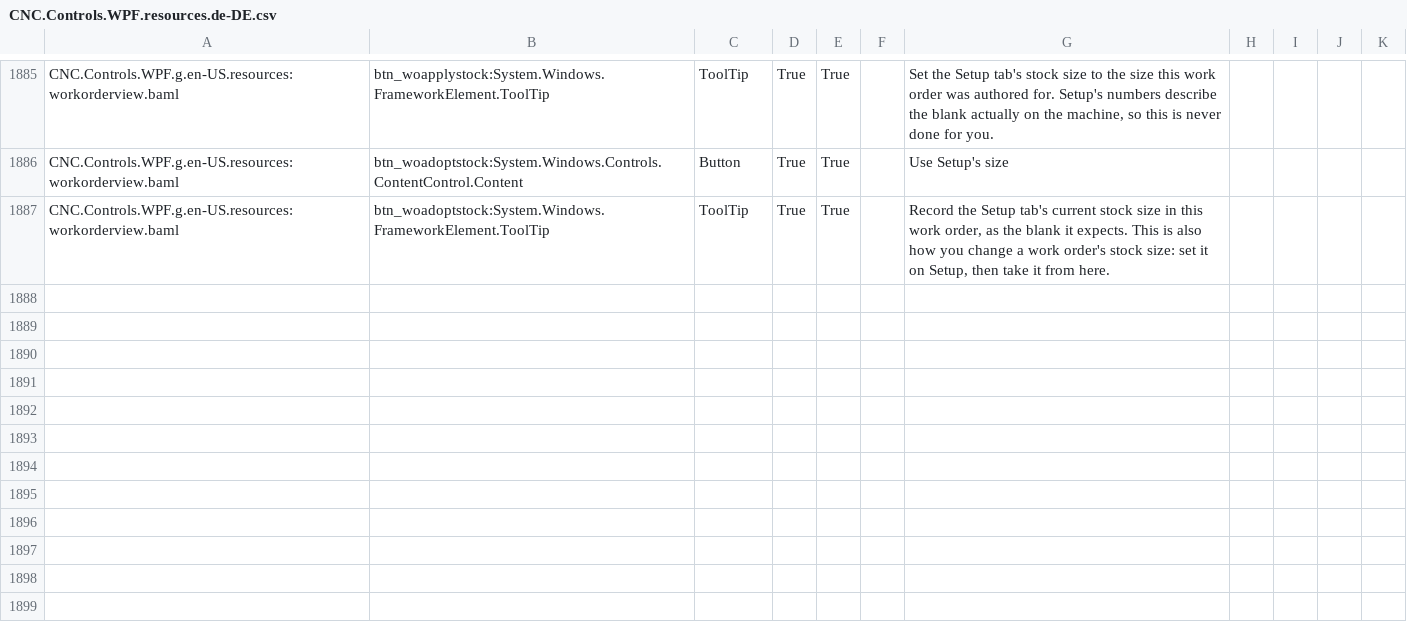
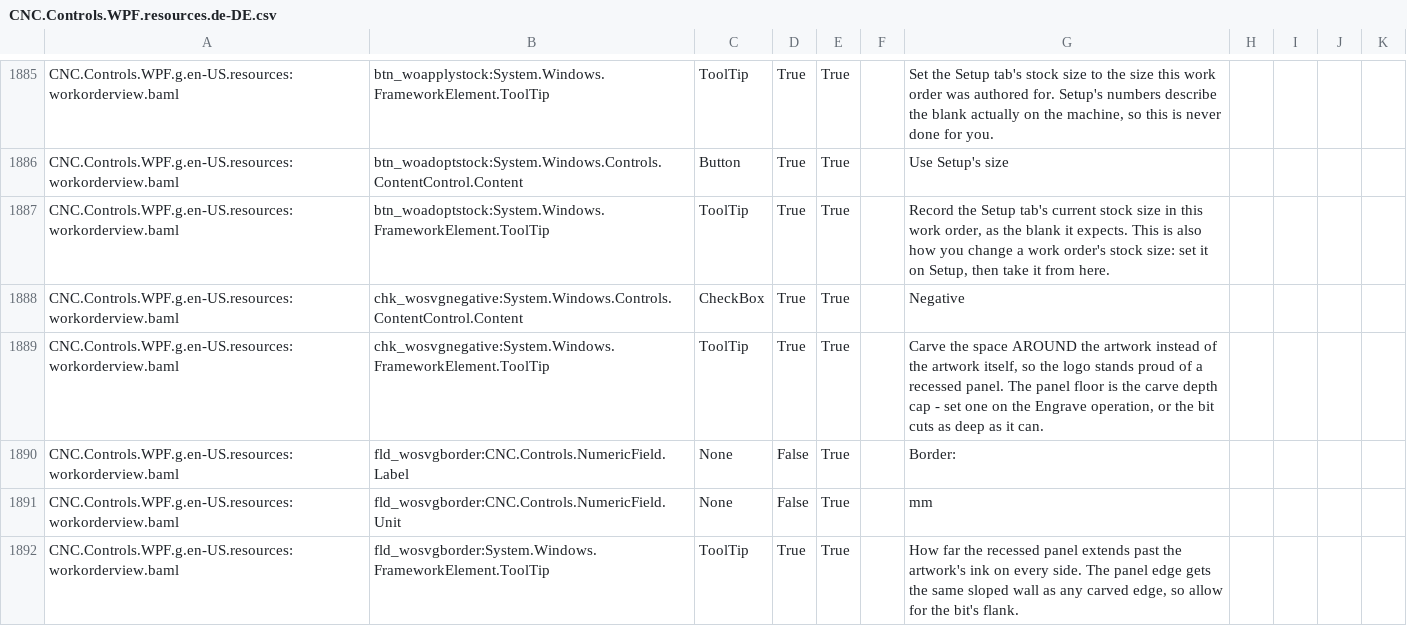
Before and after one commit to ioSenderV2/ioSender, a CSV file: Locale/de-DE/csv/CNC.Controls.WPF.resources.de-DE.csv, drawn as a sheet; only a part is shown, gaps mark what is left out.

```diff
--- a/Locale/de-DE/csv/CNC.Controls.WPF.resources.de-DE.csv
+++ b/Locale/de-DE/csv/CNC.Controls.WPF.resources.de-DE.csv
@@ -1887 +1887,6 @@ CNC.Controls.WPF.g.en-US.resources:workorderview.baml,btn_woadoptstock:System.Wi
 CNC.Controls.WPF.g.en-US.resources:workorderview.baml,btn_woadoptstock:System.Windows.FrameworkElement.ToolTip,ToolTip,True,True,,"Record the Setup tab's current stock size in this work order, as the blank it expects. This is also how you change a work order's stock size: set it on Setup, then take it from here."
+CNC.Controls.WPF.g.en-US.resources:workorderview.baml,chk_wosvgnegative:System.Windows.Controls.ContentControl.Content,CheckBox,True,True,,Negative
+CNC.Controls.WPF.g.en-US.resources:workorderview.baml,chk_wosvgnegative:System.Windows.FrameworkElement.ToolTip,ToolTip,True,True,,"Carve the space AROUND the artwork instead of the artwork itself, so the logo stands proud of a recessed panel. The panel floor is the carve depth cap - set one on the Engrave operation, or the bit cuts as deep as it can."
+CNC.Controls.WPF.g.en-US.resources:workorderview.baml,fld_wosvgborder:CNC.Controls.NumericField.Label,None,False,True,,Border:
+CNC.Controls.WPF.g.en-US.resources:workorderview.baml,fld_wosvgborder:CNC.Controls.NumericField.Unit,None,False,True,,mm
+CNC.Controls.WPF.g.en-US.resources:workorderview.baml,fld_wosvgborder:System.Windows.FrameworkElement.ToolTip,ToolTip,True,True,,"How far the recessed panel extends past the artwork's ink on every side. The panel edge gets the same sloped wall as any carved edge, so allow for the bit's flank."
```
Also changed, not shown: Locale/en-US/csv/CNC.Controls.WPF.resources.en-US.csv, Locale/hu-HU/csv/CNC.Controls.WPF.resources.hu-HU.csv, 9 other files.
